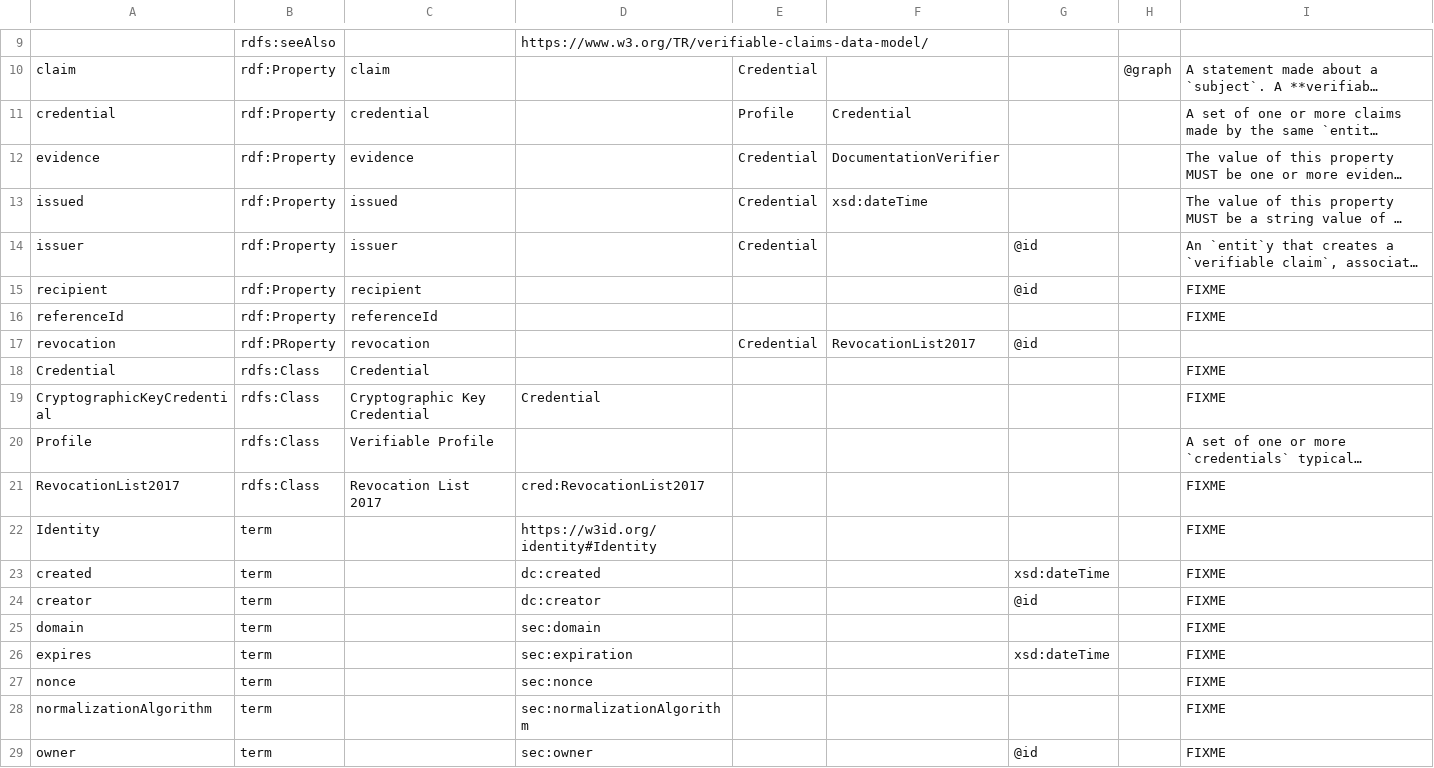
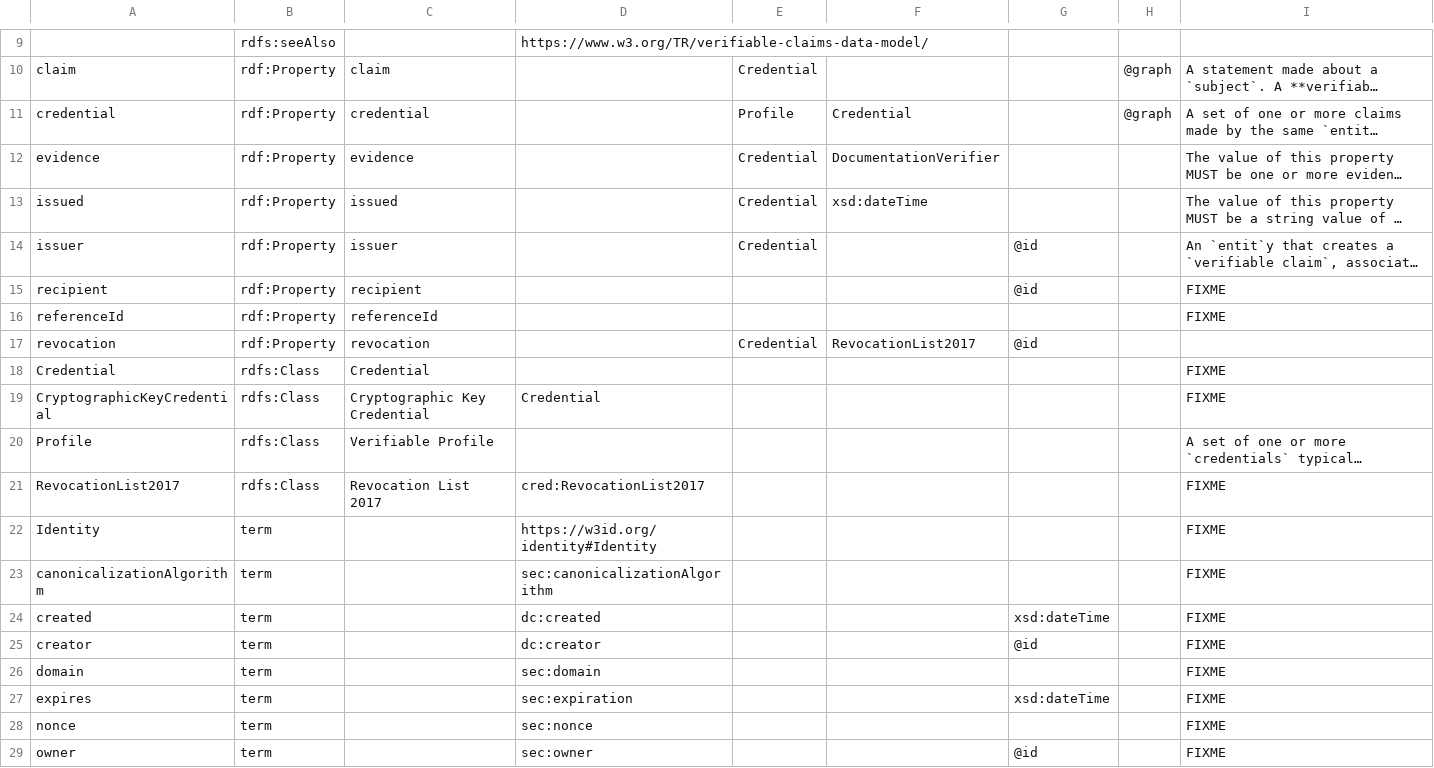
Before and after one commit to w3c/vc-data-model, a CSV file: vocab/vocab.csv, drawn as a sheet; only a part is shown, gaps mark what is left out; long unchanged cells end in …; removed rows and columns are numbered as before the commit, all else as after; the diff names each change by its address in the sheet, - before the commit and + after, or states it on an @@ line.

```diff
--- a/vocab/vocab.csv
+++ b/vocab/vocab.csv
-H11: (empty)
+H11: @graph
-B17: rdf:PRoperty
+B17: rdf:Property
+row 23: canonicalizationAlgorithm | term |  | sec:canonicalizationAlgorithm |  |  |  |  | FIXME
-row 28: normalizationAlgorithm | term |  | sec:normalizationAlgorithm |  |  |  |  | FIXME
```
Also changed, not shown: 4 other files.
